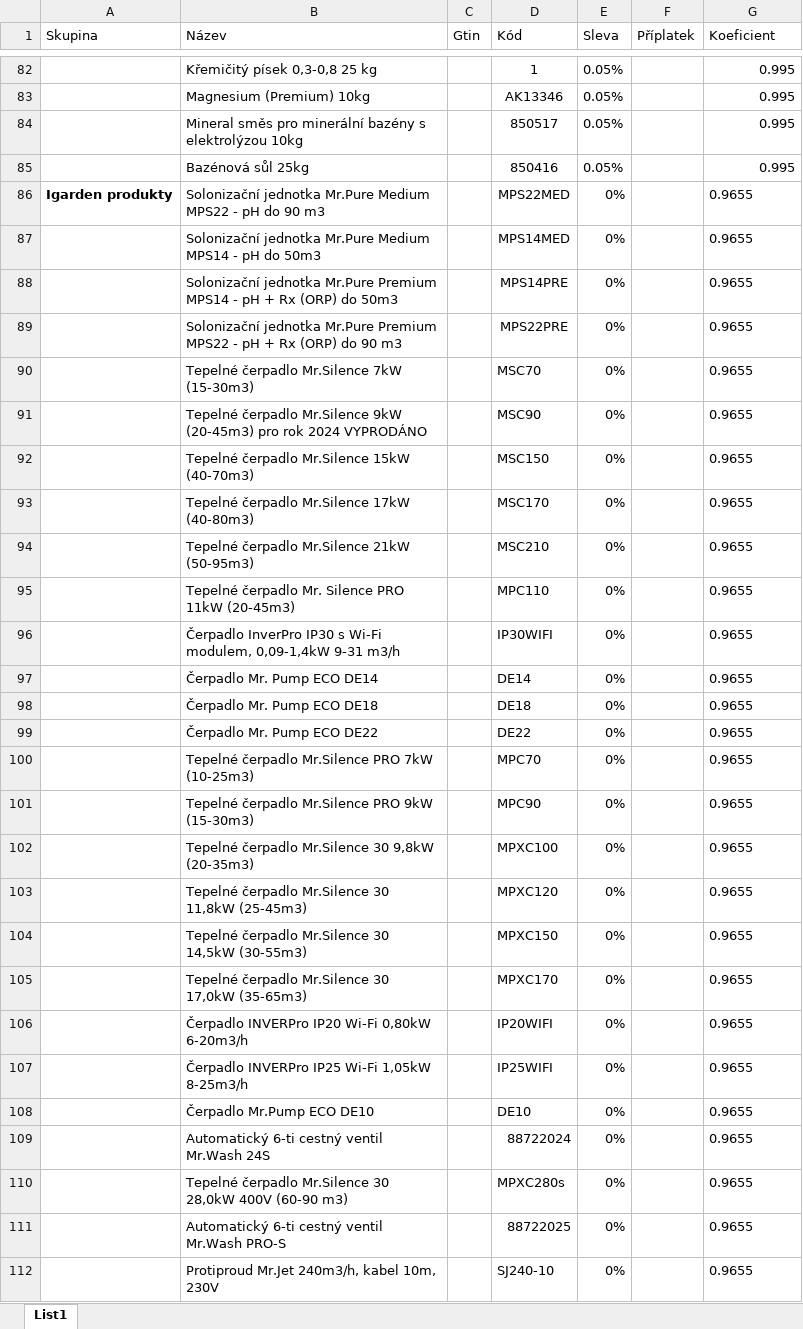
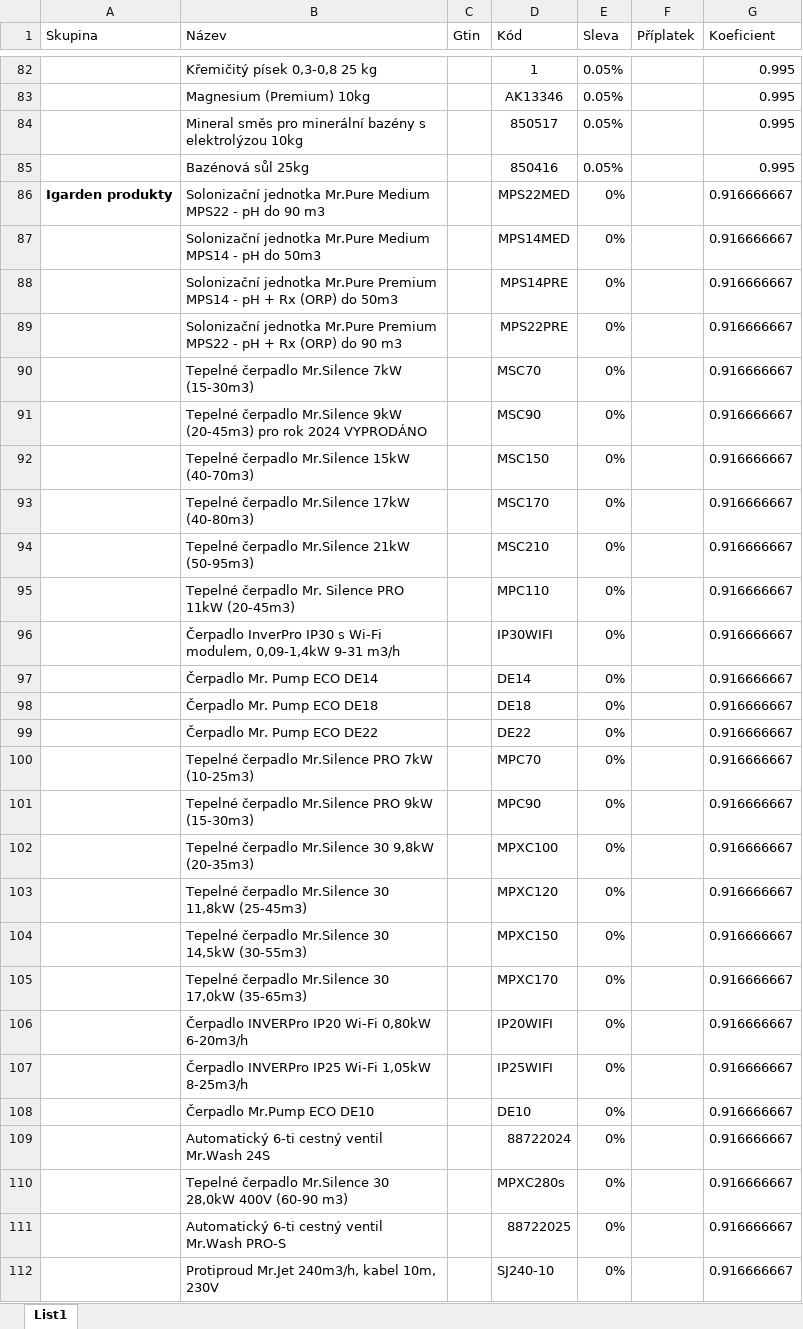
Before and after one commit to DavidVoda/poolzone, an Excel workbook: produkty_cenotvorba.xlsx, sheet List1, drawn as a sheet; only a part is shown, gaps mark what is left out; values as stored, in another font and other column widths than the file's, no borders; charts and pictures and conditional formats not drawn; the diff covers the shown part only; the diff names each change by its address in the sheet, - before the commit and + after, or states it on an @@ line.

Commit message:
Add files via upload

```diff
--- a/produkty_cenotvorba.xlsx (sheet List1)
+++ b/produkty_cenotvorba.xlsx (sheet List1)
-G86:G112 (Koeficient): 0.9655
+G86:G112 (Koeficient): 0.916666667
```
Also changed, not shown: 22 edited cells elsewhere in this sheet, charts or pictures.
